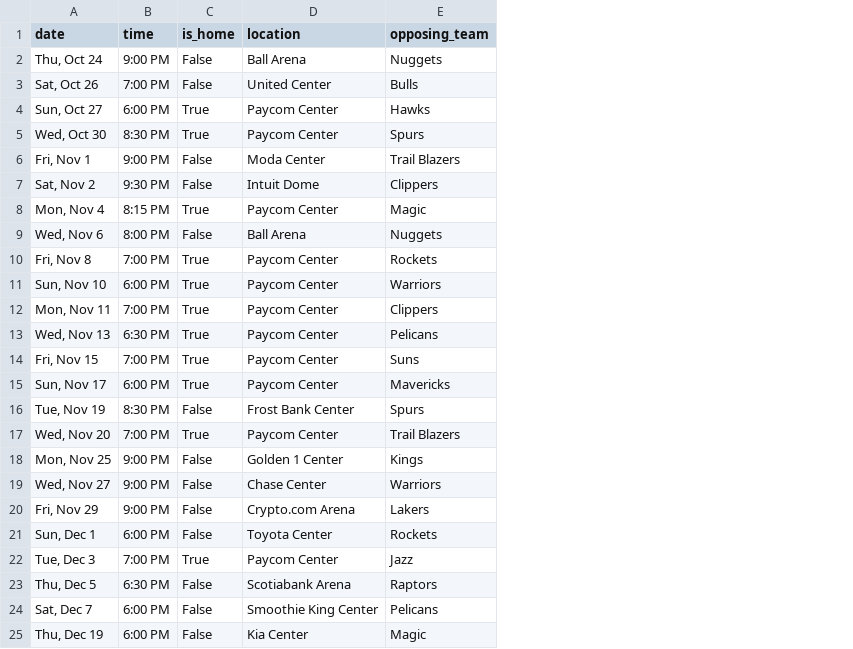
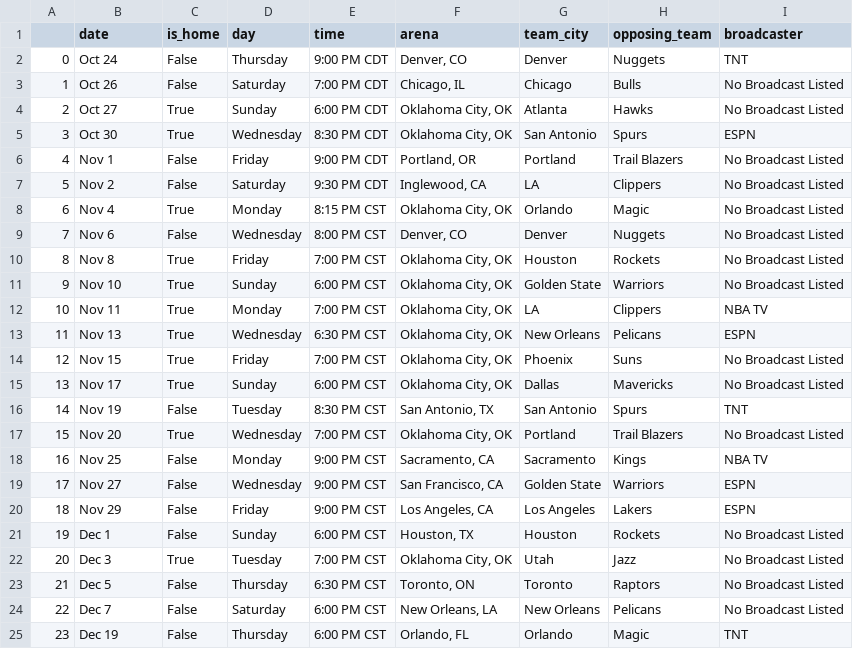
Before and after one commit to jgrugru/nba-game-webscraper, a CSV file: data/thunder_games.csv, drawn as a sheet; only a part is shown; removed rows and columns are numbered as before the commit, all else as after; the diff covers the shown part only; the diff names each change by its address in the sheet, - before the commit and + after, or states it on an @@ line.

```diff
--- a/data/thunder_games.csv
+++ b/data/thunder_games.csv
+column A, rows 2-25: 0 | 1 | 2 | 3 | 4 | 5 | 6 | 7 | 8 | 9 | 10 | 11 | 12 | 13 | 14 | 15 | 16 | 17 | 18 | 19 | 20 | 21 | 22 | 23
-column B (time), rows 2-25: 9:00 PM | 7:00 PM | 6:00 PM | 8:30 PM | 9:00 PM | 9:30 PM | 8:15 PM | 8:00 PM | 7:00 PM | 6:00 PM | 7:00 PM | 6:30 PM | 7:00 PM | 6:00 PM | 8:30 PM | 7:00 PM | 9:00 PM | 9:00 PM | 9:00 PM | 6:00 PM | 7:00 PM | 6:30 PM | 6:00 PM | 6:00 PM
-column D (location), rows 2-25: Ball Arena | United Center | Paycom Center | Paycom Center | Moda Center | Intuit Dome | Paycom Center | Ball Arena | Paycom Center | Paycom Center | Paycom Center | Paycom Center | Paycom Center | Paycom Center | Frost Bank Center | Paycom Center | Golden 1 Center | Chase Center | Crypto.com Arena | Toyota Center | Paycom Center | Scotiabank Arena | Smoothie King Center | Kia Center
+column D (day), rows 2-25: Thursday | Saturday | Sunday | Wednesday | Friday | Saturday | Monday | Wednesday | Friday | Sunday | Monday | Wednesday | Friday | Sunday | Tuesday | Wednesday | Monday | Wednesday | Friday | Sunday | Tuesday | Thursday | Saturday | Thursday
+column E (time), rows 2-25: 9:00 PM CDT | 7:00 PM CDT | 6:00 PM CDT | 8:30 PM CDT | 9:00 PM CDT | 9:30 PM CDT | 8:15 PM CST | 8:00 PM CST | 7:00 PM CST | 6:00 PM CST | 7:00 PM CST | 6:30 PM CST | 7:00 PM CST | 6:00 PM CST | 8:30 PM CST | 7:00 PM CST | 9:00 PM CST | 9:00 PM CST | 9:00 PM CST | 6:00 PM CST | 7:00 PM CST | 6:30 PM CST | 6:00 PM CST | 6:00 PM CST
+column F (arena), rows 2-25: Denver, CO | Chicago, IL | Oklahoma City, OK | Oklahoma City, OK | Portland, OR | Inglewood, CA | Oklahoma City, OK | Denver, CO | Oklahoma City, OK | Oklahoma City, OK | Oklahoma City, OK | Oklahoma City, OK | Oklahoma City, OK | Oklahoma City, OK | San Antonio, TX | Oklahoma City, OK | Sacramento, CA | San Francisco, CA | Los Angeles, CA | Houston, TX | Oklahoma City, OK | Toronto, ON | New Orleans, LA | Orlando, FL
+column G (team_city), rows 2-25: Denver | Chicago | Atlanta | San Antonio | Portland | LA | Orlando | Denver | Houston | Golden State | LA | New Orleans | Phoenix | Dallas | San Antonio | Portland | Sacramento | Golden State | Los Angeles | Houston | Utah | Toronto | New Orleans | Orlando
+column I (broadcaster), rows 2-25: TNT | No Broadcast Listed | No Broadcast Listed | ESPN | No Broadcast Listed | No Broadcast Listed | No Broadcast Listed | No Broadcast Listed | No Broadcast Listed | No Broadcast Listed | NBA TV | ESPN | No Broadcast Listed | No Broadcast Listed | TNT | No Broadcast Listed | NBA TV | ESPN | ESPN | No Broadcast Listed | No Broadcast Listed | No Broadcast Listed | No Broadcast Listed | TNT
-B2 (date): Thu, Oct 24
+B2 (date): Oct 24
-B3 (date): Sat, Oct 26
+B3 (date): Oct 26
-B4 (date): Sun, Oct 27
+B4 (date): Oct 27
-B5 (date): Wed, Oct 30
+B5 (date): Oct 30
-B6 (date): Fri, Nov 1
+B6 (date): Nov 1
-B7 (date): Sat, Nov 2
+B7 (date): Nov 2
-B8 (date): Mon, Nov 4
+B8 (date): Nov 4
-B9 (date): Wed, Nov 6
+B9 (date): Nov 6
-B10 (date): Fri, Nov 8
+B10 (date): Nov 8
-B11 (date): Sun, Nov 10
+B11 (date): Nov 10
-B12 (date): Mon, Nov 11
+B12 (date): Nov 11
-B13 (date): Wed, Nov 13
+B13 (date): Nov 13
-B14 (date): Fri, Nov 15
+B14 (date): Nov 15
-B15 (date): Sun, Nov 17
+B15 (date): Nov 17
-B16 (date): Tue, Nov 19
+B16 (date): Nov 19
-B17 (date): Wed, Nov 20
+B17 (date): Nov 20
-B18 (date): Mon, Nov 25
+B18 (date): Nov 25
-B19 (date): Wed, Nov 27
+B19 (date): Nov 27
-B20 (date): Fri, Nov 29
+B20 (date): Nov 29
-B21 (date): Sun, Dec 1
+B21 (date): Dec 1
-B22 (date): Tue, Dec 3
+B22 (date): Dec 3
-B23 (date): Thu, Dec 5
+B23 (date): Dec 5
-B24 (date): Sat, Dec 7
+B24 (date): Dec 7
-B25 (date): Thu, Dec 19
+B25 (date): Dec 19
```
Also changed, not shown: 56 edited cells elsewhere in this file, 10 other files.
